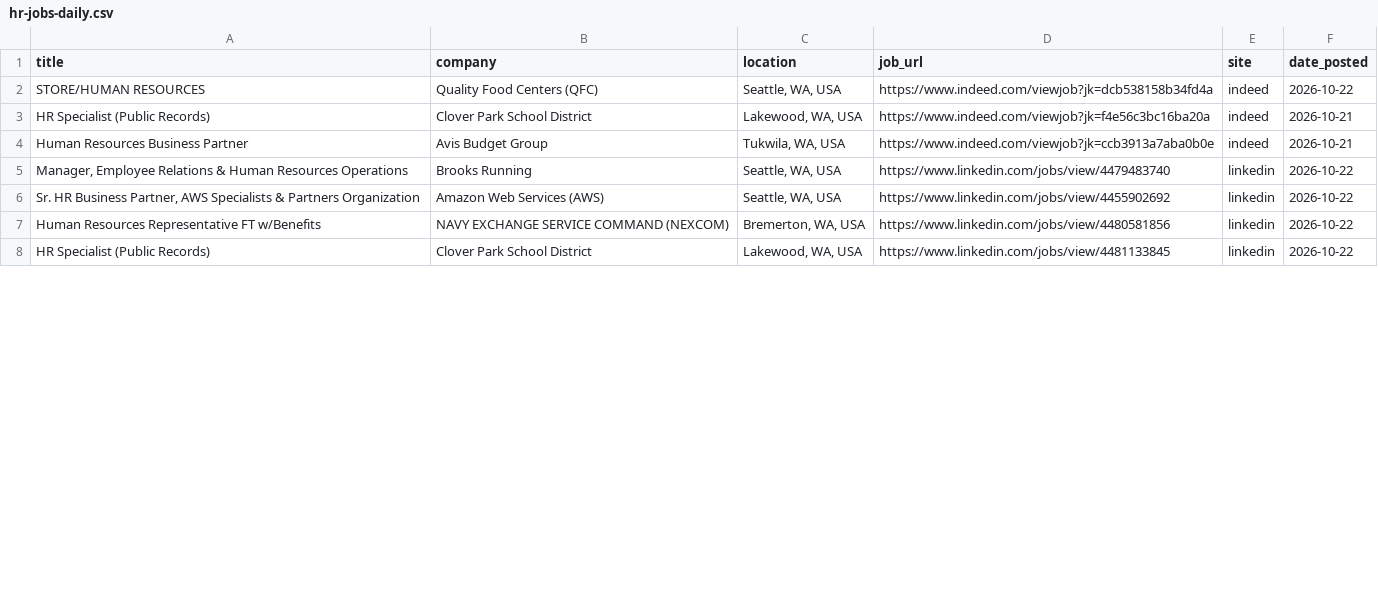
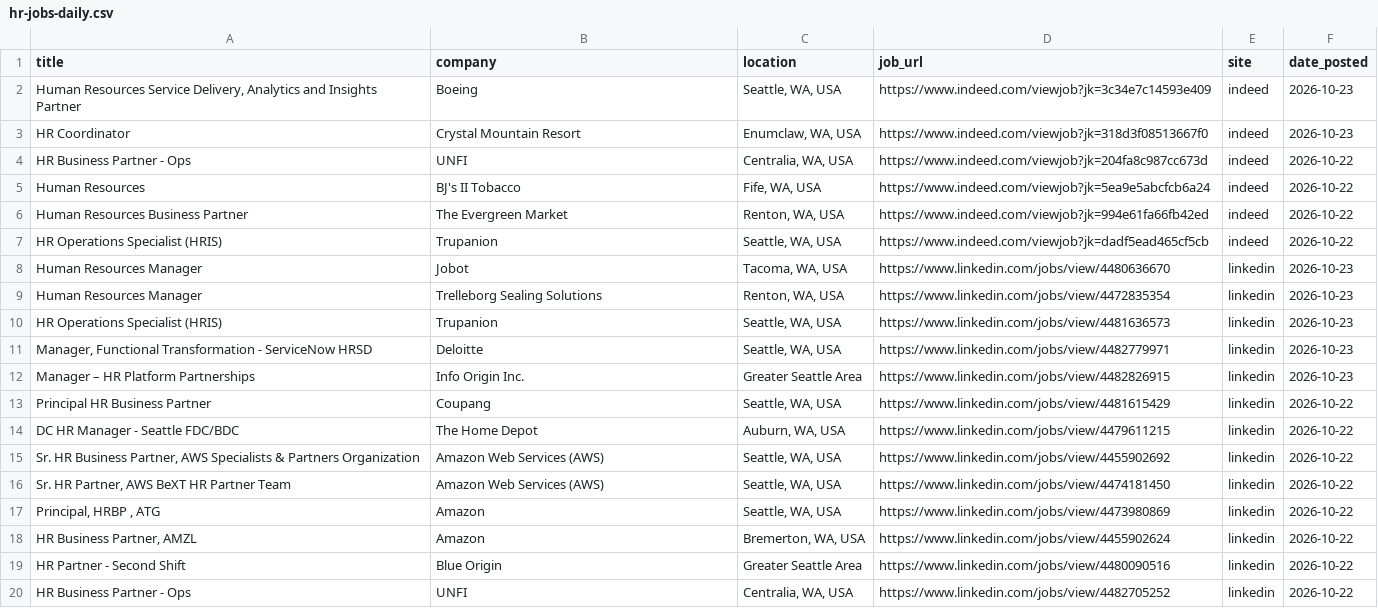
Before and after one commit to ayakacall/prospector, a CSV file: data/hr-jobs-daily.csv, drawn as a sheet; only a part is shown; the diff covers the shown part only.

```diff
--- a/data/hr-jobs-daily.csv
+++ b/data/hr-jobs-daily.csv
@@ -1,8 +1,20 @@
 title,company,location,job_url,site,date_posted
-STORE/HUMAN RESOURCES,Quality Food Centers (QFC),"Seattle, WA, USA",https://www.indeed.com/viewjob?jk=dcb538158b34fd4a,indeed,2026-10-22
-HR Specialist (Public Records),Clover Park School District,"Lakewood, WA, USA",https://www.indeed.com/viewjob?jk=f4e56c3bc16ba20a,indeed,2026-10-21
-Human Resources Business Partner,Avis Budget Group,"Tukwila, WA, USA",https://www.indeed.com/viewjob?jk=ccb3913a7aba0b0e,indeed,2026-10-21
-"Manager, Employee Relations & Human Resources Operations",Brooks Running,"Seattle, WA, USA",https://www.linkedin.com/jobs/view/4479483740,linkedin,2026-10-22
+"Human Resources Service Delivery, Analytics and Insights Partner",Boeing,"Seattle, WA, USA",https://www.indeed.com/viewjob?jk=3c34e7c14593e409,indeed,2026-10-23
+HR Coordinator,Crystal Mountain Resort,"Enumclaw, WA, USA",https://www.indeed.com/viewjob?jk=318d3f08513667f0,indeed,2026-10-23
+HR Business Partner - Ops,UNFI,"Centralia, WA, USA",https://www.indeed.com/viewjob?jk=204fa8c987cc673d,indeed,2026-10-22
+Human Resources,BJ's II Tobacco,"Fife, WA, USA",https://www.indeed.com/viewjob?jk=5ea9e5abcfcb6a24,indeed,2026-10-22
+Human Resources Business Partner,The Evergreen Market,"Renton, WA, USA",https://www.indeed.com/viewjob?jk=994e61fa66fb42ed,indeed,2026-10-22
+HR Operations Specialist (HRIS),Trupanion,"Seattle, WA, USA",https://www.indeed.com/viewjob?jk=dadf5ead465cf5cb,indeed,2026-10-22
+Human Resources Manager,Jobot,"Tacoma, WA, USA",https://www.linkedin.com/jobs/view/4480636670,linkedin,2026-10-23
+Human Resources Manager,Trelleborg Sealing Solutions,"Renton, WA, USA",https://www.linkedin.com/jobs/view/4472835354,linkedin,2026-10-23
+HR Operations Specialist (HRIS),Trupanion,"Seattle, WA, USA",https://www.linkedin.com/jobs/view/4481636573,linkedin,2026-10-23
+"Manager, Functional Transformation - ServiceNow HRSD",Deloitte,"Seattle, WA, USA",https://www.linkedin.com/jobs/view/4482779971,linkedin,2026-10-23
+Manager – HR Platform Partnerships,Info Origin Inc.,Greater Seattle Area,https://www.linkedin.com/jobs/view/4482826915,linkedin,2026-10-23
+Principal HR Business Partner,Coupang,"Seattle, WA, USA",https://www.linkedin.com/jobs/view/4481615429,linkedin,2026-10-22
+DC HR Manager - Seattle FDC/BDC,The Home Depot,"Auburn, WA, USA",https://www.linkedin.com/jobs/view/4479611215,linkedin,2026-10-22
 "Sr. HR Business Partner, AWS Specialists & Partners Organization",Amazon Web Services (AWS),"Seattle, WA, USA",https://www.linkedin.com/jobs/view/4455902692,linkedin,2026-10-22
-Human Resources Representative FT w/Benefits,NAVY EXCHANGE SERVICE COMMAND (NEXCOM),"Bremerton, WA, USA",https://www.linkedin.com/jobs/view/4480581856,linkedin,2026-10-22
-HR Specialist (Public Records),Clover Park School District,"Lakewood, WA, USA",https://www.linkedin.com/jobs/view/4481133845,linkedin,2026-10-22
+"Sr. HR Partner, AWS BeXT HR Partner Team",Amazon Web Services (AWS),"Seattle, WA, USA",https://www.linkedin.com/jobs/view/4474181450,linkedin,2026-10-22
+"Principal, HRBP , ATG",Amazon,"Seattle, WA, USA",https://www.linkedin.com/jobs/view/4473980869,linkedin,2026-10-22
+"HR Business Partner, AMZL",Amazon,"Bremerton, WA, USA",https://www.linkedin.com/jobs/view/4455902624,linkedin,2026-10-22
+HR Partner - Second Shift,Blue Origin,Greater Seattle Area,https://www.linkedin.com/jobs/view/4480090516,linkedin,2026-10-22
+HR Business Partner - Ops,UNFI,"Centralia, WA, USA",https://www.linkedin.com/jobs/view/4482705252,linkedin,2026-10-22
```
Also changed, not shown: 1 added row, 4 removed rows and 4 edited cells elsewhere in this file, 1 other file.
